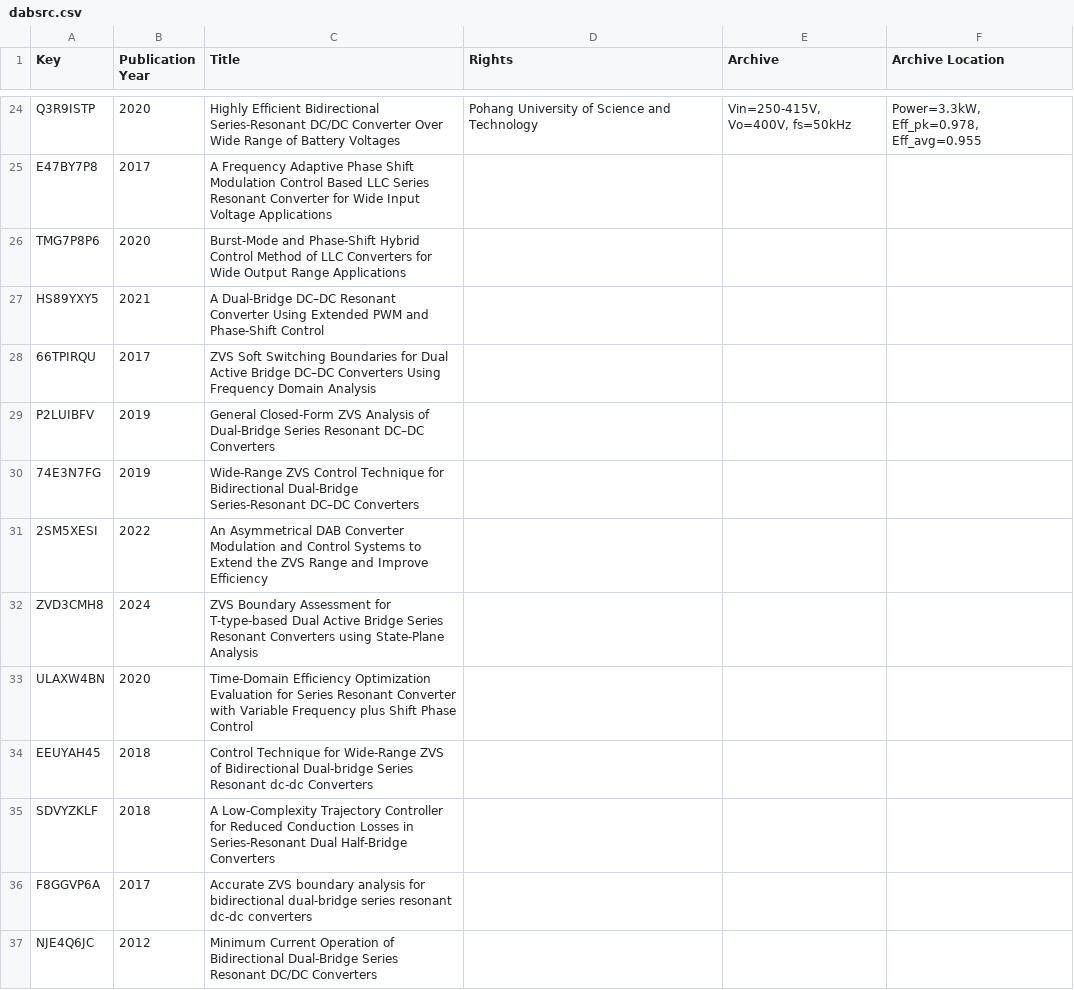
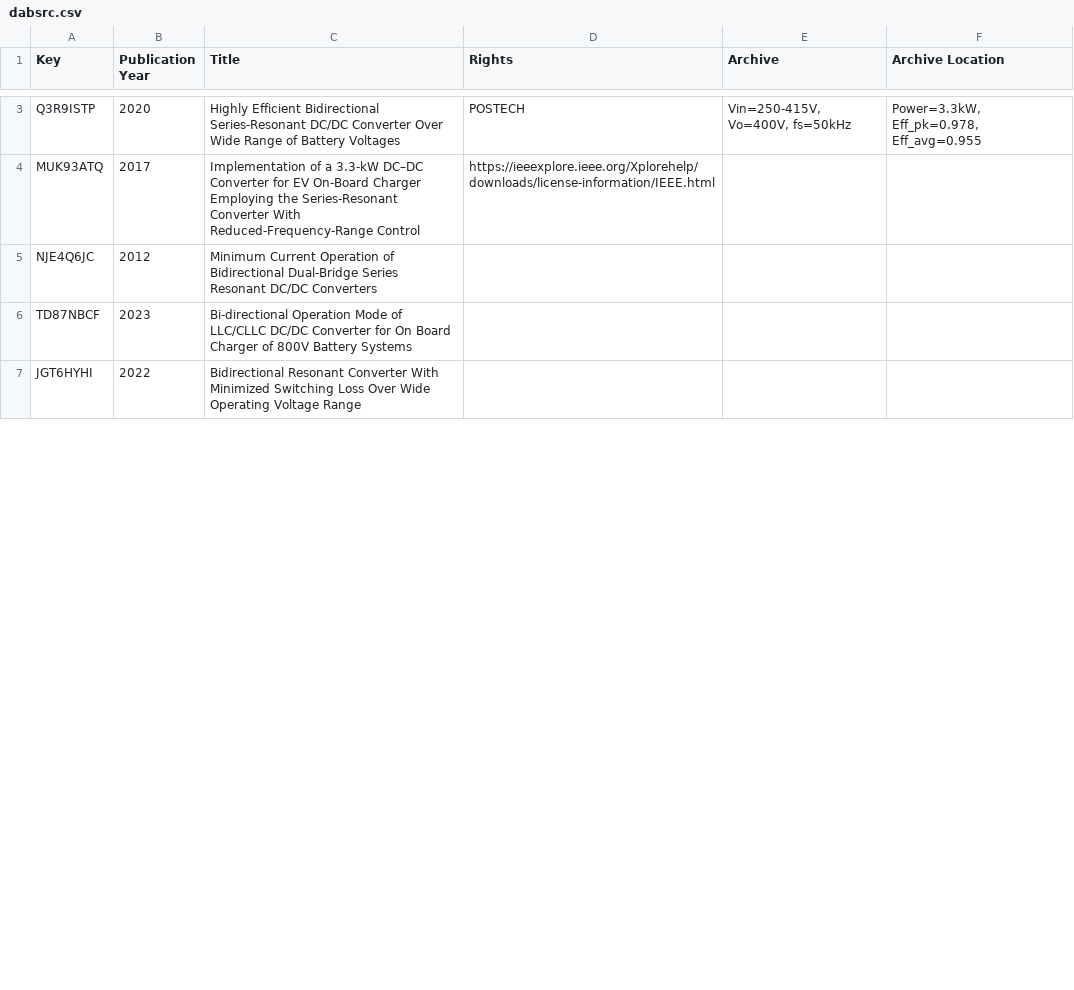
Before and after one commit to XiangZhangPE/APM_reference_plot, a CSV file: data/dabsrc.csv, drawn as a sheet; only a part is shown, gaps mark what is left out; the shorter side is filled out with more unchanged rows; the diff covers the shown part only.

```diff
--- a/data/dabsrc.csv
+++ b/data/dabsrc.csv
@@ -24,14 +3,3 @@
-"Q3R9ISTP","2020","Highly Efficient Bidirectional Series-Resonant DC/DC Converter Over Wide Range of Battery Voltages","Pohang University of Science and Technology","Vin=250-415V, Vo=400V, fs=50kHz","Power=3.3kW, Eff_pk=0.978,  Eff_avg=0.955"
-"E47BY7P8","2017","A Frequency Adaptive Phase Shift Modulation Control Based LLC Series Resonant Converter for Wide Input Voltage Applications","","",""
-"TMG7P8P6","2020","Burst-Mode and Phase-Shift Hybrid Control Method of LLC Converters for Wide Output Range Applications","","",""
-"HS89YXY5","2021","A Dual-Bridge DC–DC Resonant Converter Using Extended PWM and Phase-Shift Control","","",""
-"66TPIRQU","2017","ZVS Soft Switching Boundaries for Dual Active Bridge DC–DC Converters Using Frequency Domain Analysis","","",""
-"P2LUIBFV","2019","General Closed-Form ZVS Analysis of Dual-Bridge Series Resonant DC–DC Converters","","",""
-"74E3N7FG","2019","Wide-Range ZVS Control Technique for Bidirectional Dual-Bridge Series-Resonant DC–DC Converters","","",""
-"2SM5XESI","2022","An Asymmetrical DAB Converter Modulation and Control Systems to Extend the ZVS Range and Improve Efficiency","","",""
-"ZVD3CMH8","2024","ZVS Boundary Assessment for T-type-based Dual Active Bridge Series Resonant Converters using State-Plane Analysis","","",""
-"ULAXW4BN","2020","Time-Domain Efficiency Optimization Evaluation for Series Resonant Converter with Variable Frequency plus Shift Phase Control","","",""
-"EEUYAH45","2018","Control Technique for Wide-Range ZVS of Bidirectional Dual-bridge Series Resonant dc-dc Converters","","",""
-"SDVYZKLF","2018","A Low-Complexity Trajectory Controller for Reduced Conduction Losses in Series-Resonant Dual Half-Bridge Converters","","",""
-"F8GGVP6A","2017","Accurate ZVS boundary analysis for bidirectional dual-bridge series resonant dc-dc converters","","",""
+"Q3R9ISTP","2020","Highly Efficient Bidirectional Series-Resonant DC/DC Converter Over Wide Range of Battery Voltages","POSTECH","Vin=250-415V, Vo=400V, fs=50kHz","Power=3.3kW, Eff_pk=0.978,  Eff_avg=0.955"
+"MUK93ATQ","2017","Implementation of a 3.3-kW DC–DC Converter for EV On-Board Charger Employing the Series-Resonant Converter With Reduced-Frequency-Range Control","https://ieeexplore.ieee.org/Xplorehelp/downloads/license-information/IEEE.html","",""
 "NJE4Q6JC","2012","Minimum Current Operation of Bidirectional Dual-Bridge Series Resonant DC/DC Converters","","",""
```
Also changed, not shown: 2 added rows, 30 removed rows and 1 edited cell elsewhere in this file, data/APM_review_good_xiang.csv, data/APM_review_rawcsv_xiang.csv, 37 other files.
